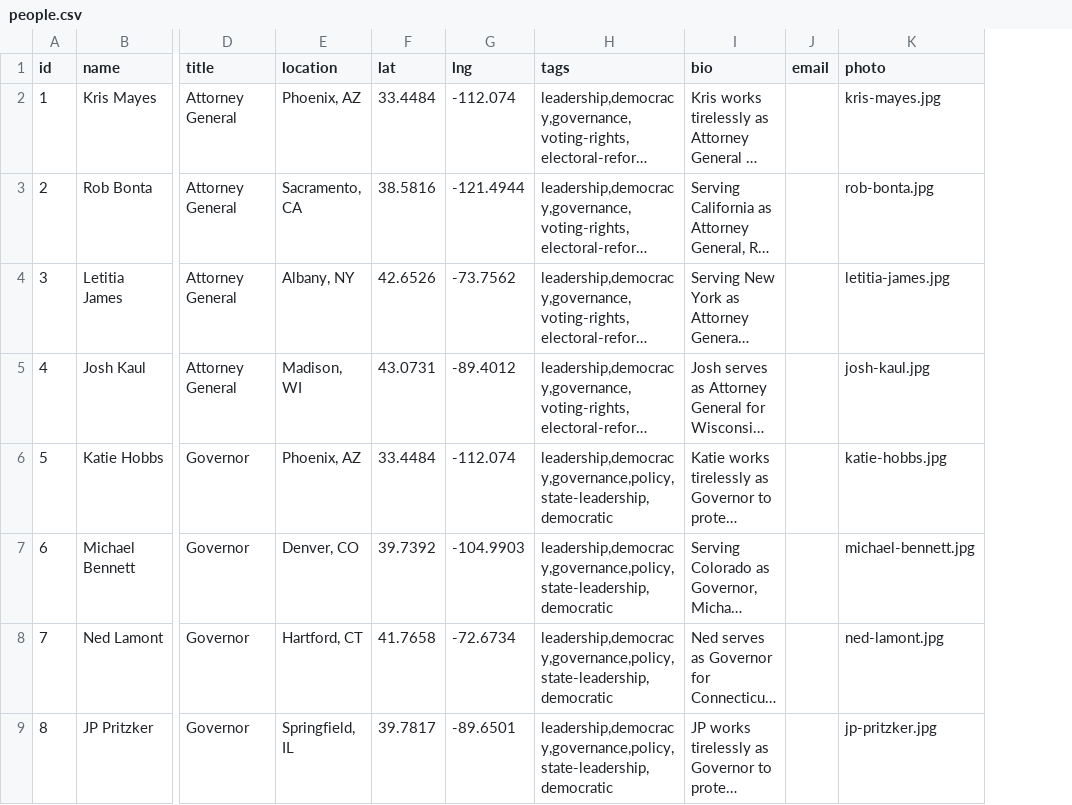
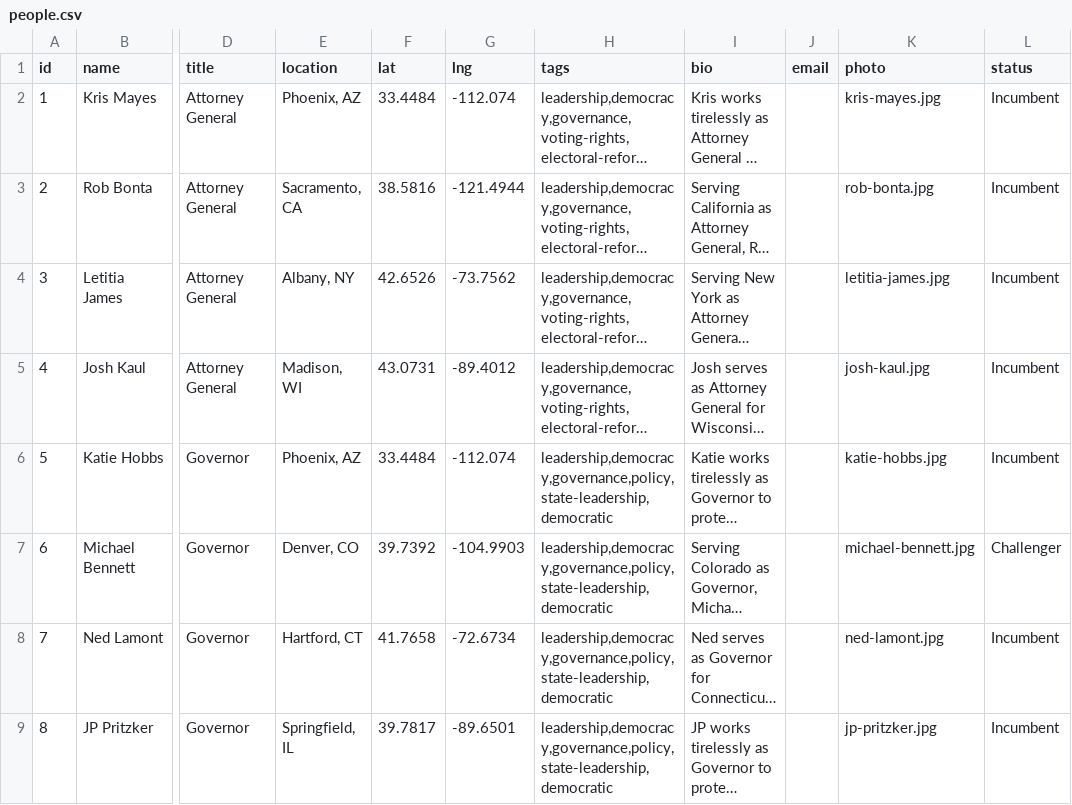
Before and after one commit to dpmathis/people-map, a CSV file: data/people.csv, drawn as a sheet; only a part is shown, gaps mark what is left out; long unchanged cells end in …; the diff names each change by its address in the sheet, - before the commit and + after, or states it on an @@ line.

Commit message:
Add incumbent/challenger status with legend

```diff
--- a/data/people.csv
+++ b/data/people.csv
+column L (status), rows 2-9: Incumbent | Incumbent | Incumbent | Incumbent | Incumbent | Challenger | Incumbent | Incumbent
```
Also changed, not shown: 7 other files.
